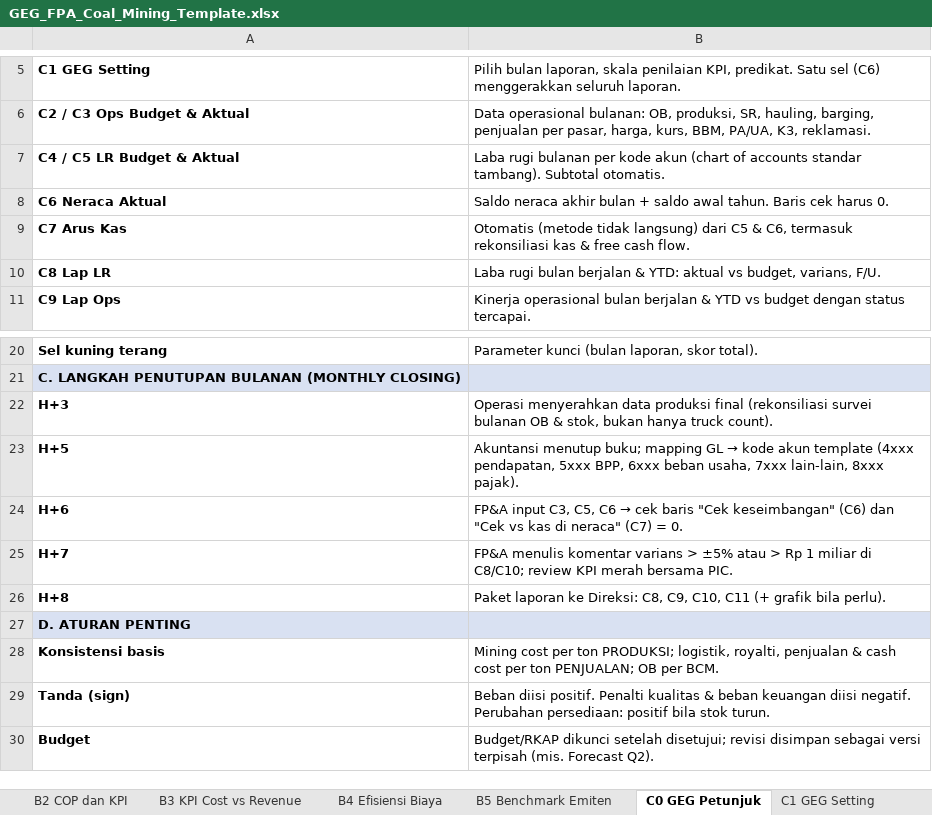
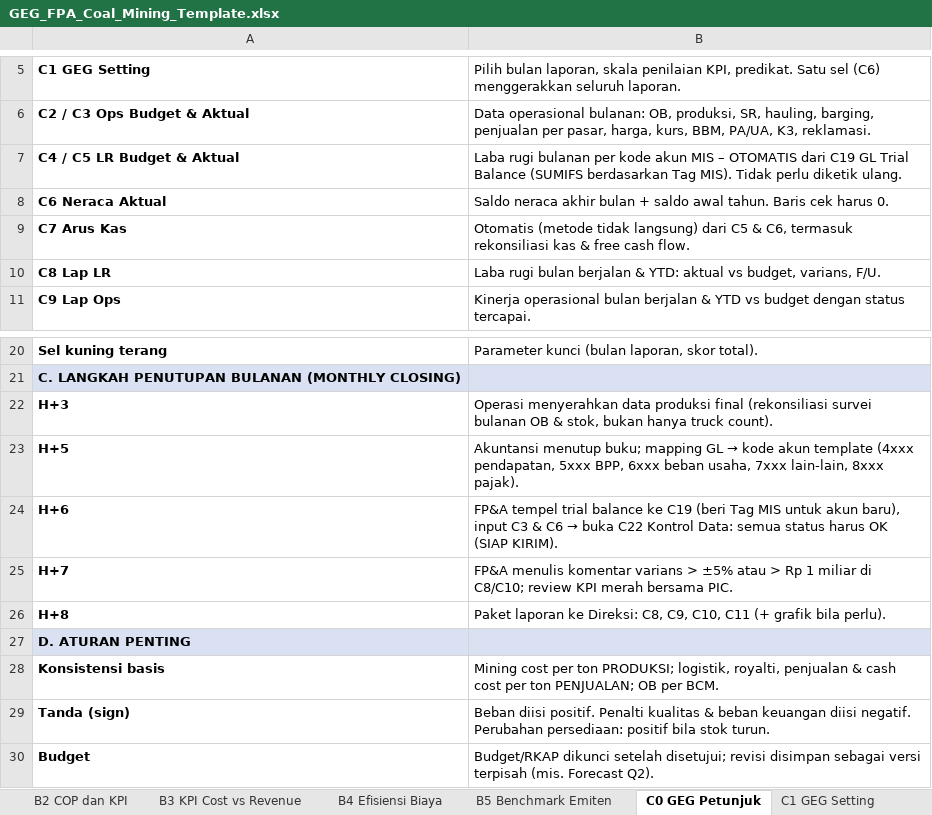
Before and after one commit to Riana-2106/Riana-NextGen-Builders-Final-Project, an Excel workbook: docs/fpa-global-energy-group/GEG_FPA_Coal_Mining_Template.xlsx, sheet C0 GEG Petunjuk, drawn as a sheet; only a part is shown, gaps mark what is left out; values as stored, in another font and other column widths than the file's, no borders; the diff names each change by its address in the sheet, - before the commit and + after, or states it on an @@ line.

```diff
--- a/docs/fpa-global-energy-group/GEG_FPA_Coal_Mining_Template.xlsx (sheet C0 GEG Petunjuk)
+++ b/docs/fpa-global-energy-group/GEG_FPA_Coal_Mining_Template.xlsx (sheet C0 GEG Petunjuk)
-B7: …kode akun (chart of accounts standar tambang). Subtotal otomatis.
+B7: …kode akun MIS – OTOMATIS dari C19 GL Trial Balance (SUMIFS berdasarkan Tag MIS). Tidak perlu diketik ulang.
@@ B24: FP&A input C3, C5, C6 → cek baris "Cek keseimbangan" (C6) dan "Cek vs kas di neraca" (C7) = 0. → FP&A tempel trial balance ke C19 (beri Tag MIS untuk akun baru), input C3 & C6 → buka C22 Kontrol Data: semua status harus OK (SIAP KIRIM). @@
```
Also changed, not shown: sheet C5 GEG LR Aktual, sheet C4 GEG LR Budget, sheet C13 GEG Financial Highlight, sheet Cover, other sheet tabs, charts or pictures.
